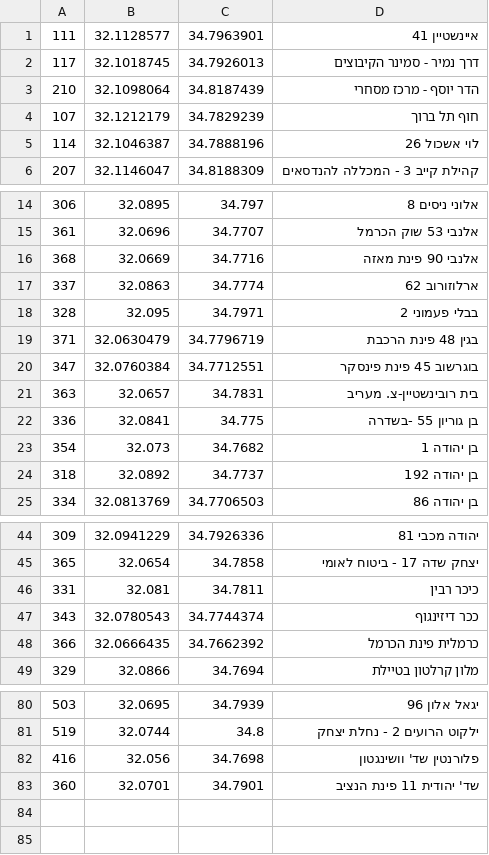
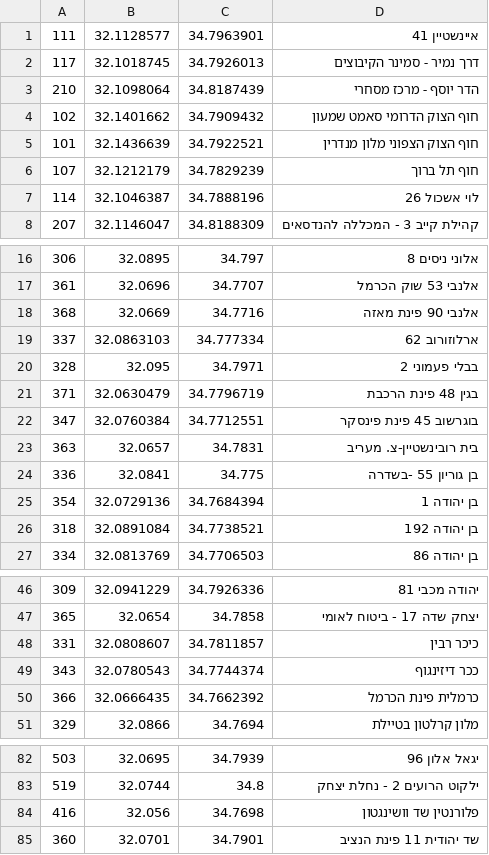
Before and after one commit to eyal0/tel-o-fun-plus, a CSV file: Helper-Scripts/Results/telofun_stations_fixed.csv, drawn as a sheet; only a part is shown, gaps mark what is left out; the diff covers the shown part only.

```diff
--- a/Helper-Scripts/Results/telofun_stations_fixed.csv
+++ b/Helper-Scripts/Results/telofun_stations_fixed.csv
@@ -3,2 +3,4 @@
 210,32.1098064,34.8187439,הדר יוסף - מרכז מסחרי
+102,32.1401662,34.7909432,חוף הצוק הדרומי סאמט שמעון
+101,32.1436639,34.7922521,חוף הצוק הצפוני מלון מנדרין
 107,32.1212179,34.7829239,חוף תל ברוך
@@ -16,3 +18,3 @@
 368,32.0669,34.7716,אלנבי 90 פינת מאזה
-337,32.0863,34.7774,ארלוזורוב 62
+337,32.0863103,34.777334,ארלוזורוב 62
 328,32.095,34.7971,בבלי פעמוני 2
@@ -22,4 +24,4 @@
 336,32.0841,34.775,בן גוריון 55 -בשדרה
-354,32.073,34.7682,בן יהודה 1
-318,32.0892,34.7737,בן יהודה 192
+354,32.0729136,34.7684394,בן יהודה 1
+318,32.0891084,34.7738521,בן יהודה 192
 334,32.0813769,34.7706503,בן יהודה 86
@@ -45,3 +47,3 @@
 365,32.0654,34.7858,יצחק שדה 17 - ביטוח לאומי
-331,32.081,34.7811,כיכר רבין
+331,32.0808607,34.7811857,כיכר רבין
 343,32.0780543,34.7744374,ככר דיזינגוף
@@ -81,3 +83,3 @@
 519,32.0744,34.8,ילקוט  הרועים 2 - נחלת יצחק
-416,32.056,34.7698,פלורנטין שד' וושינגטון
-360,32.0701,34.7901,שד' יהודית 11 פינת הנציב
+416,32.056,34.7698,פלורנטין שד וושינגטון
+360,32.0701,34.7901,שד יהודית 11 פינת הנציב
```
Also changed, not shown: 2 edited cells elsewhere in this file, Helper-Scripts/Results/OSM_nodes.csv, Helper-Scripts/Results/match_OSM_telofun.csv, 9 other files.
